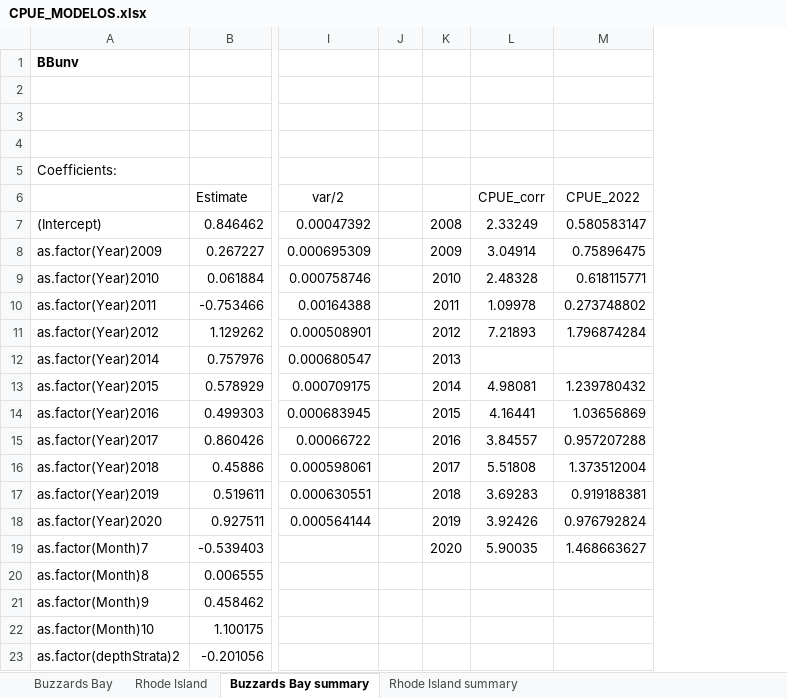
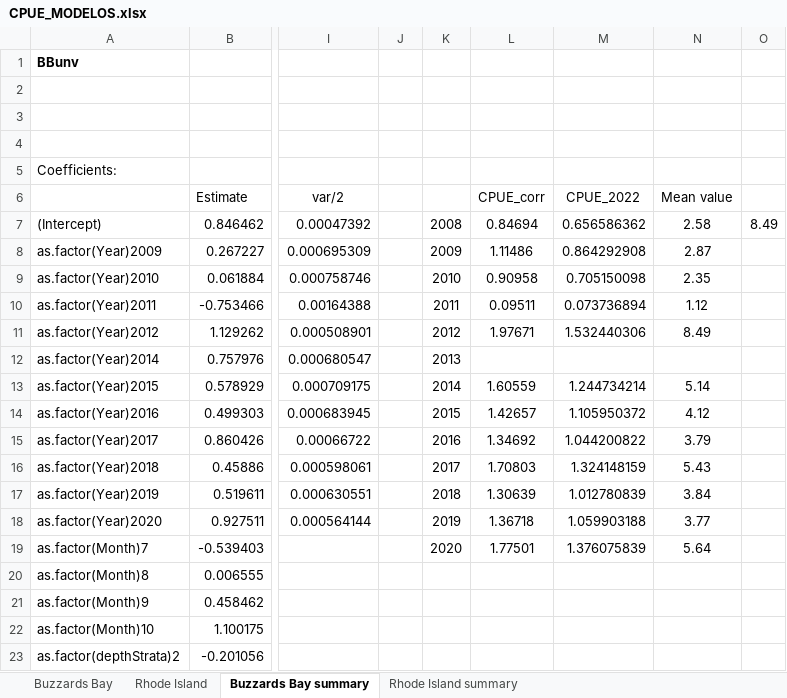
Before and after one commit to MaC-Perez/BSB_PP, an Excel workbook: CPUE/CPUE_MODELOS.xlsx, sheet Buzzards Bay summary, drawn as a sheet; only a part is shown, gaps mark what is left out; values as stored, in another font and other column widths than the file's, no borders; charts and pictures not drawn; the diff covers the shown part only; the diff names each change by its address in the sheet, - before the commit and + after, or states it on an @@ line.

Commit message:
add excel

```diff
--- a/CPUE/CPUE_MODELOS.xlsx (sheet Buzzards Bay summary)
+++ b/CPUE/CPUE_MODELOS.xlsx (sheet Buzzards Bay summary)
+column N (Mean value), rows 7-19: 2.58 | 2.87 | 2.35 | 1.12 | 8.49 |  | 5.14 | 4.12 | 3.79 | 5.43 | 3.84 | 3.77 | 5.64
+column O, row 7: 8.49
-L7 (CPUE_corr): 2.33249
+L7 (CPUE_corr): 0.84694
-M7 (CPUE_2022): 0.580583147
+M7 (CPUE_2022): 0.656586362
-L8 (CPUE_corr): 3.04914
+L8 (CPUE_corr): 1.11486
-M8 (CPUE_2022): 0.75896475
+M8 (CPUE_2022): 0.864292908
-L9 (CPUE_corr): 2.48328
+L9 (CPUE_corr): 0.90958
-M9 (CPUE_2022): 0.618115771
+M9 (CPUE_2022): 0.705150098
-L10 (CPUE_corr): 1.09978
+L10 (CPUE_corr): 0.09511
-M10 (CPUE_2022): 0.273748802
+M10 (CPUE_2022): 0.073736894
-L11 (CPUE_corr): 7.21893
+L11 (CPUE_corr): 1.97671
-M11 (CPUE_2022): 1.796874284
+M11 (CPUE_2022): 1.532440306
-L13 (CPUE_corr): 4.98081
+L13 (CPUE_corr): 1.60559
-M13 (CPUE_2022): 1.239780432
+M13 (CPUE_2022): 1.244734214
-L14 (CPUE_corr): 4.16441
+L14 (CPUE_corr): 1.42657
-M14 (CPUE_2022): 1.03656869
+M14 (CPUE_2022): 1.105950372
-L15 (CPUE_corr): 3.84557
+L15 (CPUE_corr): 1.34692
-M15 (CPUE_2022): 0.957207288
+M15 (CPUE_2022): 1.044200822
-L16 (CPUE_corr): 5.51808
+L16 (CPUE_corr): 1.70803
-M16 (CPUE_2022): 1.373512004
+M16 (CPUE_2022): 1.324148159
-L17 (CPUE_corr): 3.69283
+L17 (CPUE_corr): 1.30639
-M17 (CPUE_2022): 0.919188381
+M17 (CPUE_2022): 1.012780839
-L18 (CPUE_corr): 3.92426
+L18 (CPUE_corr): 1.36718
-M18 (CPUE_2022): 0.976792824
+M18 (CPUE_2022): 1.059903188
-L19 (CPUE_corr): 5.90035
+L19 (CPUE_corr): 1.77501
-M19 (CPUE_2022): 1.468663627
+M19 (CPUE_2022): 1.376075839
```
Also changed, not shown: 47 edited cells elsewhere in this sheet, sheet Rhode Island summary, charts or pictures, 1 other file.
